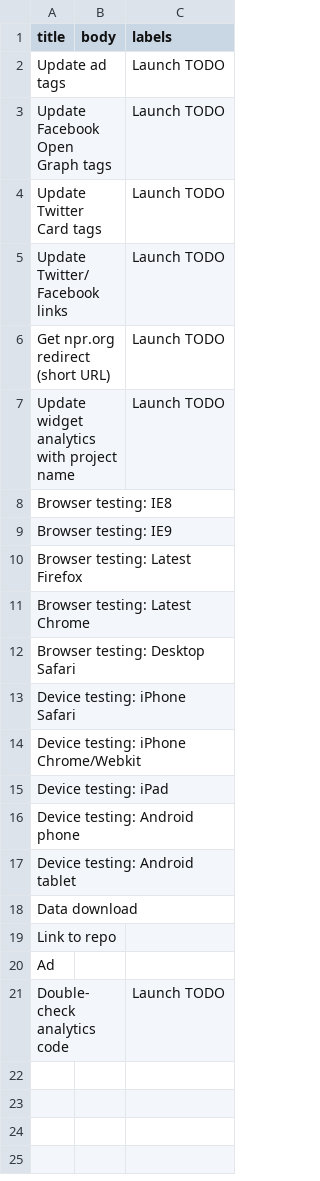
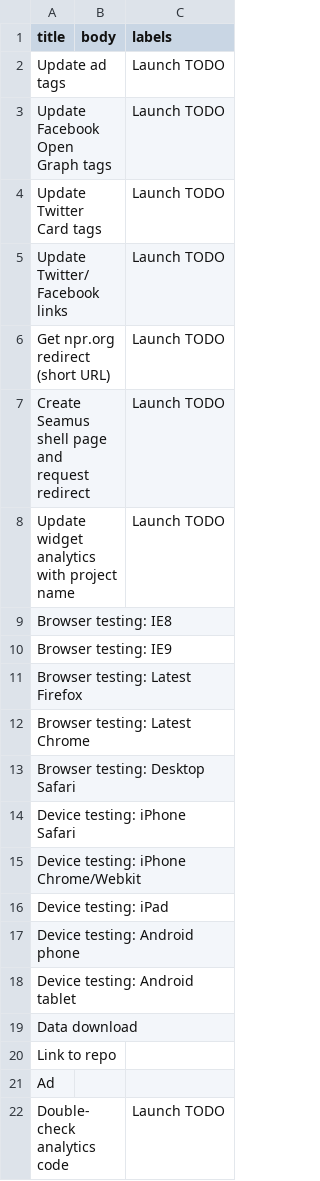
Before and after one commit to nprapps/app-template, a CSV file: etc/default_tickets.csv, drawn as a sheet.

Commit message:
Update default_tickets.csv

```diff
--- a/etc/default_tickets.csv
+++ b/etc/default_tickets.csv
@@ -6,2 +6,3 @@ Update Twitter/Facebook links,,Launch TODO
 Get npr.org redirect (short URL),,Launch TODO
+Create Seamus shell page and request redirect,,Launch TODO
 Update widget analytics with project name,,Launch TODO
```
